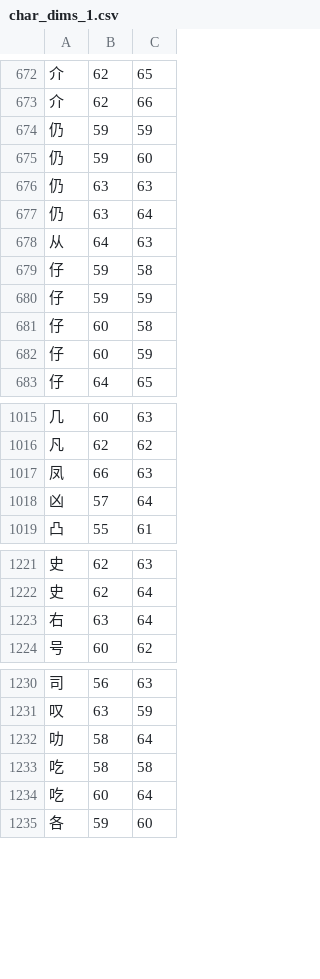
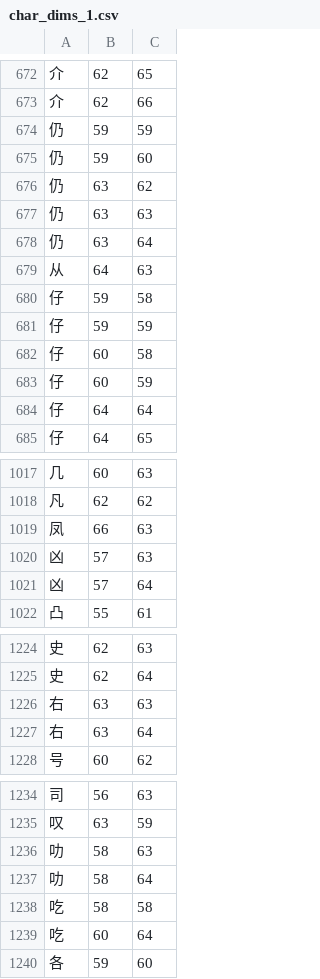
Before and after one commit to KarlTDebiec/Scinoephile, a CSV file: scinoephile/data/ocr/char_dims_1.csv, drawn as a sheet; only a part is shown, gaps mark what is left out; the diff covers the shown part only; the diff names each change by its address in the sheet, - before the commit and + after, or states it on an @@ line.

```diff
--- a/scinoephile/data/ocr/char_dims_1.csv
+++ b/scinoephile/data/ocr/char_dims_1.csv
+row 676: 仍 | 63 | 62
+row 684: 仔 | 64 | 64
+row 1020: 凶 | 57 | 63
+row 1226: 右 | 63 | 63
+row 1236: 叻 | 58 | 63
```
Also changed, not shown: 15 added rows elsewhere in this file, scinoephile/data/ocr/char_dims_2.csv, scinoephile/data/ocr/char_dims_3.csv, 2 other files.
